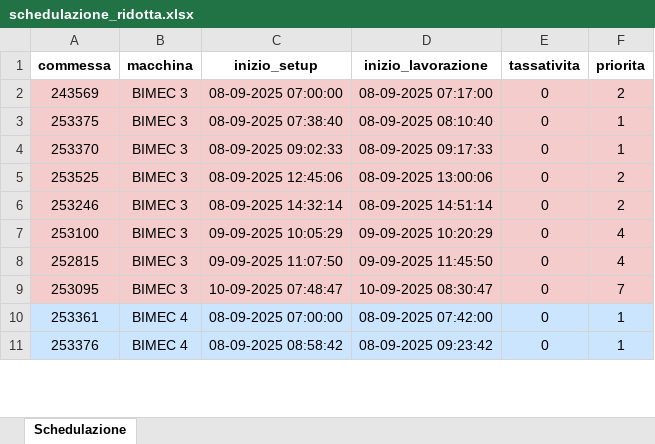
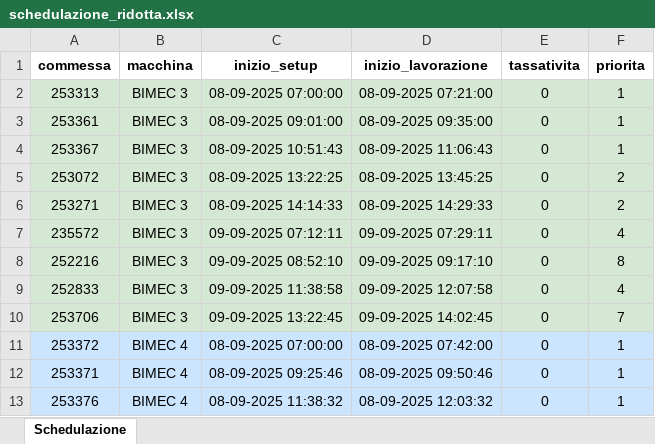
Before and after one commit to Baszonpedis/progettoIS, an Excel workbook: PS-VRP/Dati_output/schedulazione_ridotta.xlsx, sheet Schedulazione, drawn as a sheet; only a part is shown; values as stored, in another font and other column widths than the file's, no borders; addresses are those after the commit; the diff covers the shown part only; the diff names each change by its address in the sheet, - before the commit and + after, or states it on an @@ line.

```diff
--- a/PS-VRP/Dati_output/schedulazione_ridotta.xlsx (sheet Schedulazione)
+++ b/PS-VRP/Dati_output/schedulazione_ridotta.xlsx (sheet Schedulazione)
-A2 (commessa): 243569
+A2 (commessa): 253313
-A2:F7 fill: #F4CCCC
+A2:F7 fill: #D5E8D4
-D2 (inizio_lavorazione): 08-09-2025 07:17:00
+D2 (inizio_lavorazione): 08-09-2025 07:21:00
-F2 (priorita): 2
+F2 (priorita): 1
-A3 (commessa): 253375
+A3 (commessa): 253361
-C3 (inizio_setup): 08-09-2025 07:38:40
+C3 (inizio_setup): 08-09-2025 09:01:00
-D3 (inizio_lavorazione): 08-09-2025 08:10:40
+D3 (inizio_lavorazione): 08-09-2025 09:35:00
-A4 (commessa): 253370
+A4 (commessa): 253367
-C4 (inizio_setup): 08-09-2025 09:02:33
+C4 (inizio_setup): 08-09-2025 10:51:43
-D4 (inizio_lavorazione): 08-09-2025 09:17:33
+D4 (inizio_lavorazione): 08-09-2025 11:06:43
-A5 (commessa): 253525
+A5 (commessa): 253072
-C5 (inizio_setup): 08-09-2025 12:45:06
+C5 (inizio_setup): 08-09-2025 13:22:25
-D5 (inizio_lavorazione): 08-09-2025 13:00:06
+D5 (inizio_lavorazione): 08-09-2025 13:45:25
-A6 (commessa): 253246
+A6 (commessa): 253271
-C6 (inizio_setup): 08-09-2025 14:32:14
+C6 (inizio_setup): 08-09-2025 14:14:33
-D6 (inizio_lavorazione): 08-09-2025 14:51:14
+D6 (inizio_lavorazione): 08-09-2025 14:29:33
-A7 (commessa): 253100
+A7 (commessa): 235572
-C7 (inizio_setup): 09-09-2025 10:05:29
+C7 (inizio_setup): 09-09-2025 07:12:11
-D7 (inizio_lavorazione): 09-09-2025 10:20:29
+D7 (inizio_lavorazione): 09-09-2025 07:29:11
+row 8: 252216 | BIMEC 3 | 09-09-2025 08:52:10 | 09-09-2025 09:17:10 | 0 | 8
-A9 (commessa): 252815
+A9 (commessa): 252833
-A9:F10 fill: #F4CCCC
+A9:F10 fill: #D5E8D4
-C9 (inizio_setup): 09-09-2025 11:07:50
+C9 (inizio_setup): 09-09-2025 11:38:58
-D9 (inizio_lavorazione): 09-09-2025 11:45:50
+D9 (inizio_lavorazione): 09-09-2025 12:07:58
-A10 (commessa): 253095
+A10 (commessa): 253706
-C10 (inizio_setup): 10-09-2025 07:48:47
+C10 (inizio_setup): 09-09-2025 13:22:45
-D10 (inizio_lavorazione): 10-09-2025 08:30:47
+D10 (inizio_lavorazione): 09-09-2025 14:02:45
-A11 (commessa): 253361
+A11 (commessa): 253372
+row 12: 253371 | BIMEC 4 | 08-09-2025 09:25:46 | 08-09-2025 09:50:46 | 0 | 1
-C13 (inizio_setup): 08-09-2025 08:58:42
+C13 (inizio_setup): 08-09-2025 11:38:32
-D13 (inizio_lavorazione): 08-09-2025 09:23:42
+D13 (inizio_lavorazione): 08-09-2025 12:03:32
```
Also changed, not shown: other rows of this sheet, PS-VRP/Dati_output/Problemi_lettura_Excel.xlsx, PS-VRP/Dati_output/Problemi_schedulazione_commesse.xlsx, 6 other files.
